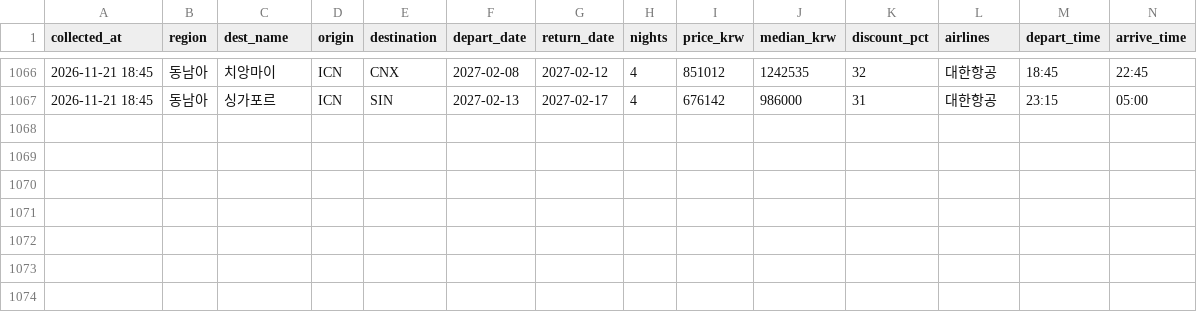
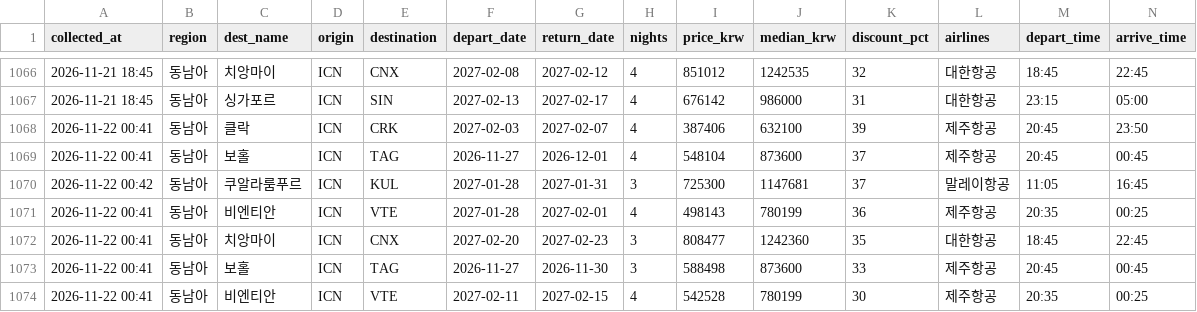
Before and after one commit to dochifree/flight-tracker, a CSV file: data/deals.csv, drawn as a sheet; only a part is shown, gaps mark what is left out; the diff names each change by its address in the sheet, - before the commit and + after, or states it on an @@ line.

Commit message:
data: 가격 업데이트 2026-11-21 16:29 UTC

```diff
--- a/data/deals.csv
+++ b/data/deals.csv
+row 1068: 2026-11-22 00:41 | 동남아 | 클락 | ICN | CRK | 2027-02-03 | 2027-02-07 | 4 | 387406 | 632100 | 39 | 제주항공 | 20:45 | 23:50
+row 1069: 2026-11-22 00:41 | 동남아 | 보홀 | ICN | TAG | 2026-11-27 | 2026-12-01 | 4 | 548104 | 873600 | 37 | 제주항공 | 20:45 | 00:45
+row 1070: 2026-11-22 00:42 | 동남아 | 쿠알라룸푸르 | ICN | KUL | 2027-01-28 | 2027-01-31 | 3 | 725300 | 1147681 | 37 | 말레이항공 | 11:05 | 16:45
+row 1071: 2026-11-22 00:41 | 동남아 | 비엔티안 | ICN | VTE | 2027-01-28 | 2027-02-01 | 4 | 498143 | 780199 | 36 | 제주항공 | 20:35 | 00:25
+row 1072: 2026-11-22 00:41 | 동남아 | 치앙마이 | ICN | CNX | 2027-02-20 | 2027-02-23 | 3 | 808477 | 1242360 | 35 | 대한항공 | 18:45 | 22:45
+row 1073: 2026-11-22 00:41 | 동남아 | 보홀 | ICN | TAG | 2026-11-27 | 2026-11-30 | 3 | 588498 | 873600 | 33 | 제주항공 | 20:45 | 00:45
+row 1074: 2026-11-22 00:41 | 동남아 | 비엔티안 | ICN | VTE | 2027-02-11 | 2027-02-15 | 4 | 542528 | 780199 | 30 | 제주항공 | 20:35 | 00:25
```
Also changed, not shown: data/offers.csv, data/summary.csv, 2 other files.
